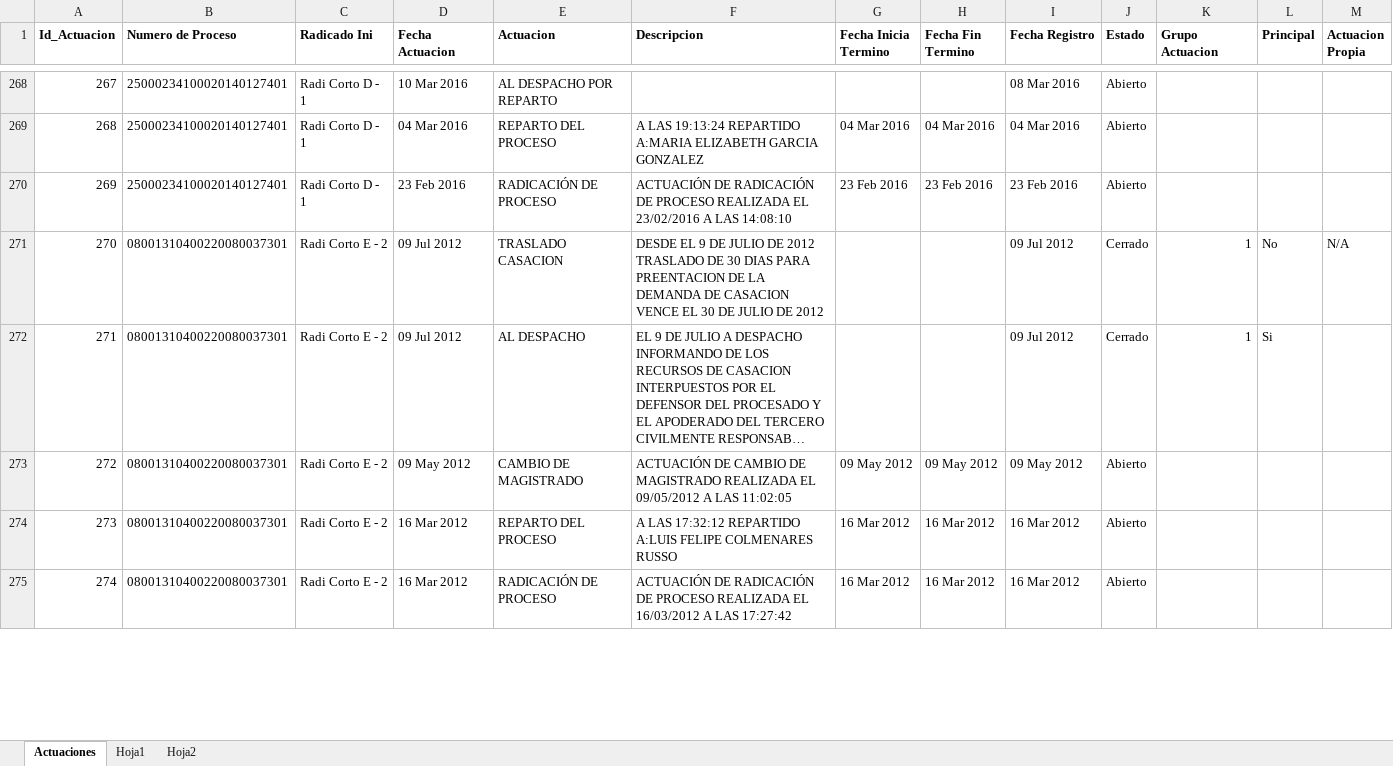
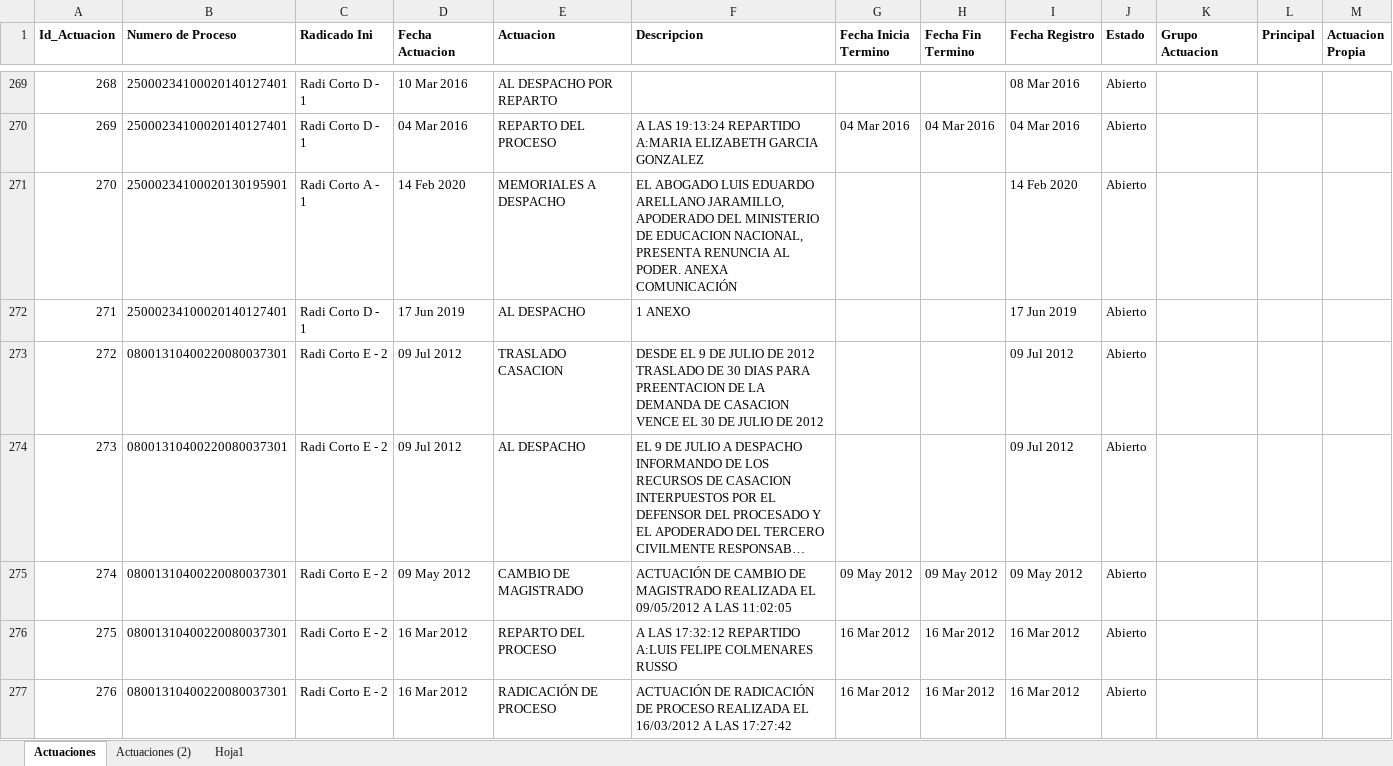
Before and after one commit to CesarTabares/Cinco-Project, an Excel workbook: Database-Actuaciones.xlsx, sheet Actuaciones, drawn as a sheet; only a part is shown, gaps mark what is left out; long unchanged cells end in …; values as stored, in another font and other column widths than the file's, no borders; addresses are those after the commit; the diff covers the shown part only; the diff names each change by its address in the sheet, - before the commit and + after, or states it on an @@ line.

```diff
--- a/Database-Actuaciones.xlsx (sheet Actuaciones)
+++ b/Database-Actuaciones.xlsx (sheet Actuaciones)
-sheet tab: Hoja2
+sheet tab: Actuaciones (2)
@@ column A (Id_Actuacion) renumbered between rows 4 and 277 @@
+row 271: 270 | 25000234100020130195901 | Radi Corto A - 1 | 14 Feb 2020 | MEMORIALES A DESPACHO | EL ABOGADO LUIS EDUARDO ARELLANO JARAMILLO, APODERADO DEL MINISTERIO DE EDUCACION NACIONAL, PRESENTA RENUNCIA AL PODER. ANEXA COMUNICACIÓN |  |  | 14 Feb 2020 | Abierto
-D272 (Fecha Actuacion): 23 Feb 2016
+D272 (Fecha Actuacion): 17 Jun 2019
-E272 (Actuacion): RADICACIÓN DE PROCESO
+E272 (Actuacion): AL DESPACHO
-F272 (Descripcion): ACTUACIÓN DE RADICACIÓN DE PROCESO REALIZADA EL 23/02/2016 A LAS 14:08:10
+F272 (Descripcion): 1 ANEXO
-G272 (Fecha Inicia Termino): 23 Feb 2016
+G272 (Fecha Inicia Termino): (empty)
-H272 (Fecha Fin Termino): 23 Feb 2016
+H272 (Fecha Fin Termino): (empty)
-I272 (Fecha Registro): 23 Feb 2016
+I272 (Fecha Registro): 17 Jun 2019
-J273:J274 (Estado): Cerrado
+J273:J274 (Estado): Abierto
-K273:K274 (Grupo Actuacion): 1
+K273:K274 (Grupo Actuacion): (empty)
-L273 (Principal): No
+L273 (Principal): (empty)
-M273 (Actuacion Propia): N/A
+M273 (Actuacion Propia): (empty)
-L274 (Principal): Si
+L274 (Principal): (empty)
```
Also changed, not shown: 1 added row, 2 removed rows, 1 moved row and 48 edited cells elsewhere in this sheet, Database-Process.xlsx, Esquemas.xlsx, 10 other files.
